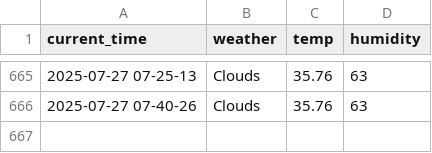
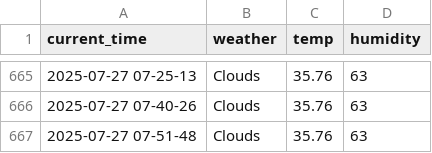
Before and after one commit to yakgwa/seoul_weather_5_m, a CSV file: seoul_weather.csv, drawn as a sheet; only a part is shown, gaps mark what is left out.

```diff
--- a/seoul_weather.csv
+++ b/seoul_weather.csv
@@ -666 +666,2 @@ current_time,weather,temp,humidity
 2025-07-27 07-40-26,Clouds,35.76,63
+2025-07-27 07-51-48,Clouds,35.76,63
```
